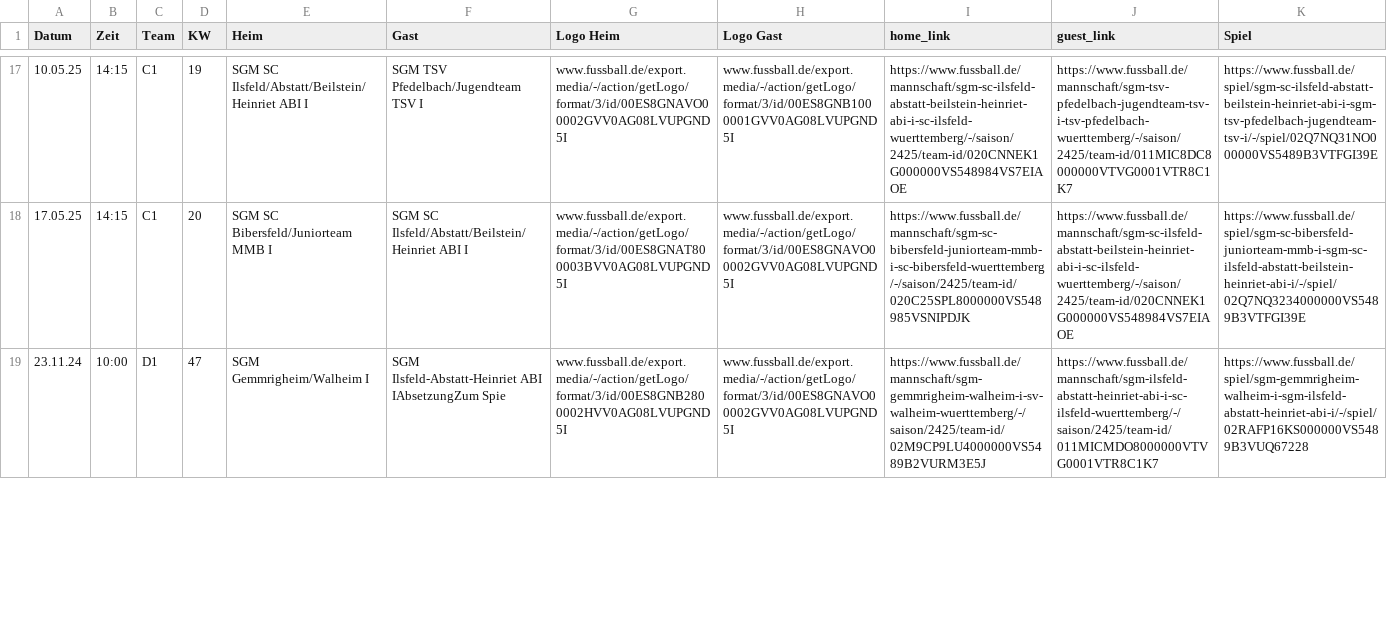
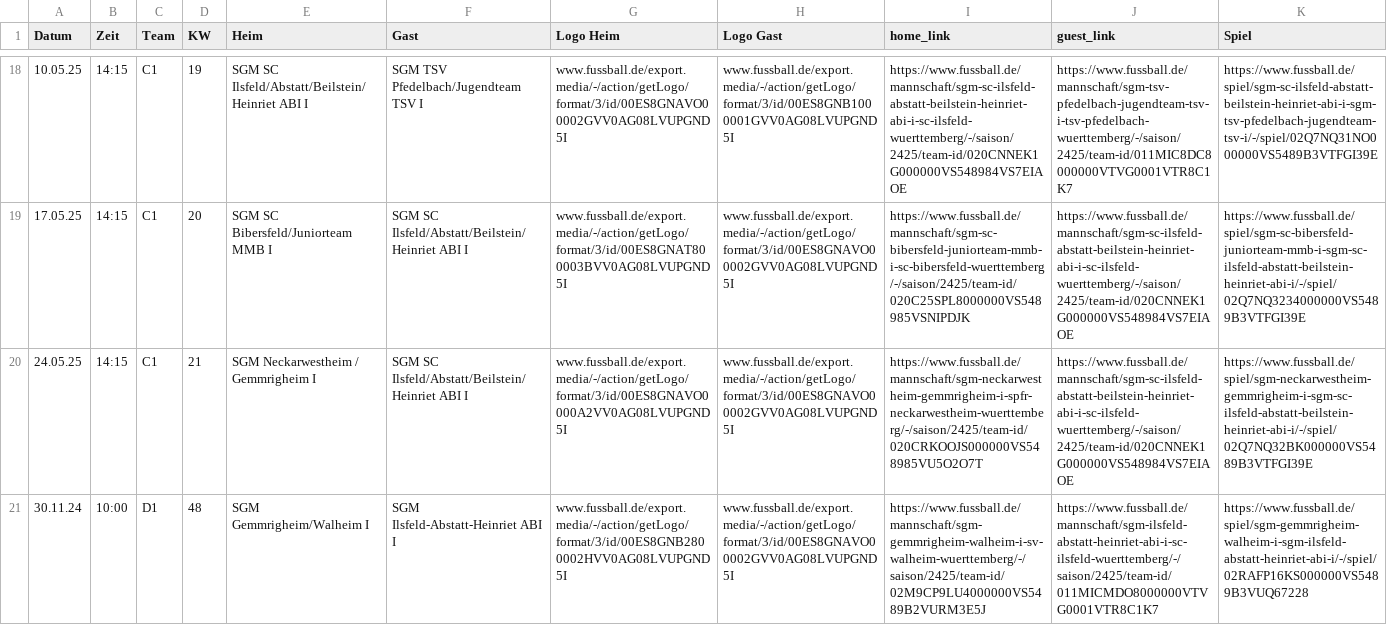
Before and after one commit to sgm-abi/ABI-Homepage, a CSV file: Skripte/All_games_from_fussball_de.csv, drawn as a sheet; only a part is shown, gaps mark what is left out; addresses are those after the commit; the diff covers the shown part only; the diff names each change by its address in the sheet, - before the commit and + after, or states it on an @@ line.

```diff
--- a/Skripte/All_games_from_fussball_de.csv
+++ b/Skripte/All_games_from_fussball_de.csv
+row 20: 24.05.25 | 14:15 | C1 | 21 | SGM Neckarwestheim / Gemmrigheim I | SGM SC Ilsfeld/Abstatt/Beilstein/Heinriet ABI I | www.fussball.de/export.media/-/action/getLogo/format/3/id/00ES8GNAVO0000A2VV0AG08LVUPGND5I | www.fussball.de/export.media/-/action/getLogo/format/3/id/00ES8GNAVO00002GVV0AG08LVUPGND5I | https://www.fussball.de/mannschaft/sgm-neckarwestheim-gemmrigheim-i-spfr-neckarwestheim-wuerttemberg/-/saison/2425/team-id/020CRKOOJS000000VS548985VU5O2O7T | https://www.fussball.de/mannschaft/sgm-sc-ilsfeld-abstatt-beilstein-heinriet-abi-i-sc-ilsfeld-wuerttemberg/-/saison/2425/team-id/020CNNEK1G000000VS548984VS7EIAOE | https://www.fussball.de/spiel/sgm-neckarwestheim-gemmrigheim-i-sgm-sc-ilsfeld-abstatt-beilstein-heinriet-abi-i/-/spiel/02Q7NQ32BK000000VS5489B3VTFGI39E
-A21 (Datum): 23.11.24
+A21 (Datum): 30.11.24
-D21 (KW): 47
+D21 (KW): 48
-F21 (Gast): SGM Ilsfeld-Abstatt-Heinriet ABI IAbsetzungZum Spie
+F21 (Gast): SGM Ilsfeld-Abstatt-Heinriet ABI I
```
Also changed, not shown: 1 added row and 2 edited cells elsewhere in this file, 3 other files.
